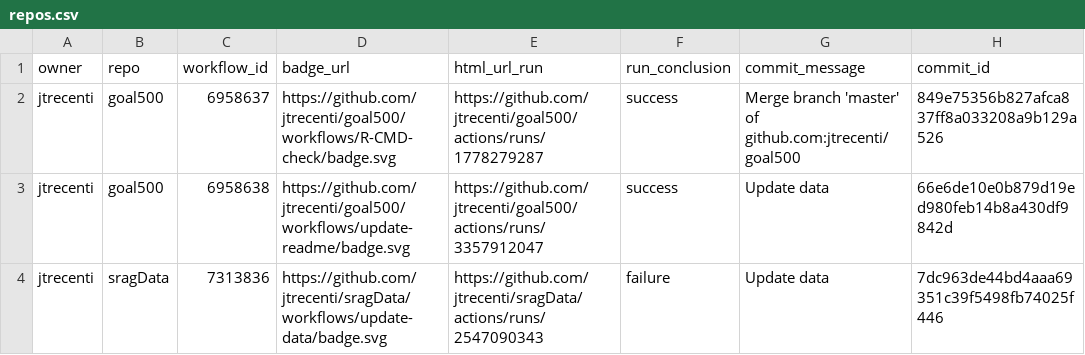
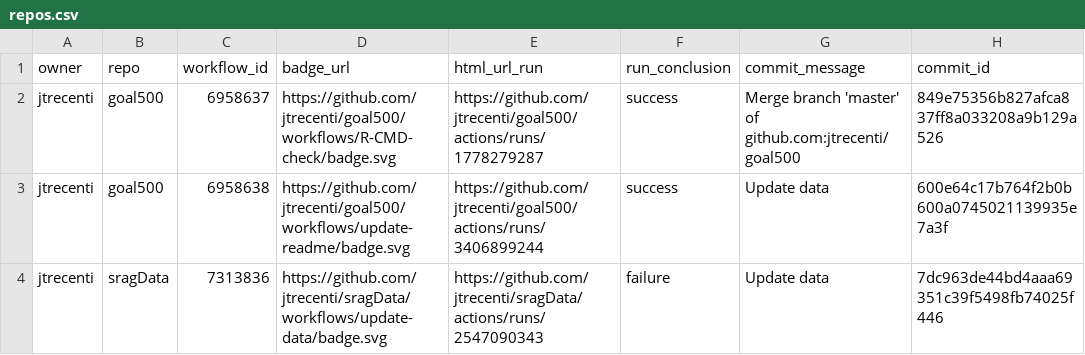
Before and after one commit to jtrecenti/status, a CSV file: repos.csv, drawn as a sheet; only a part is shown; the diff names each change by its address in the sheet, - before the commit and + after, or states it on an @@ line.

```diff
--- a/repos.csv
+++ b/repos.csv
-E3 (html_url_run): https://github.com/jtrecenti/goal500/actions/runs/3357912047
+E3 (html_url_run): https://github.com/jtrecenti/goal500/actions/runs/3406899244
-H3 (commit_id): 66e6de10e0b879d19ed980feb14b8a430df9842d
+H3 (commit_id): 600e64c17b764f2b0b600a0745021139935e7a3f
```
Also changed, not shown: 1 other file.
